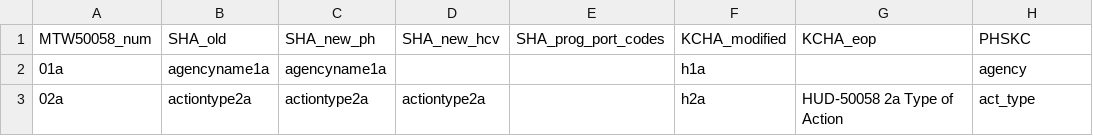
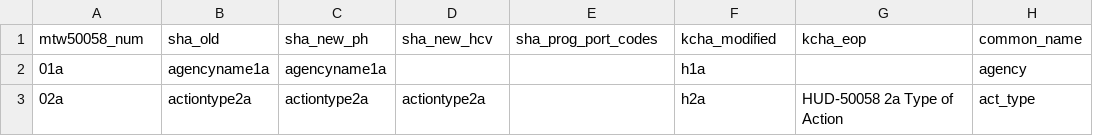
Before and after one commit to PHSKC-APDE/Housing, a CSV file: processing/Field name mapping.csv, drawn as a sheet; only a part is shown; removed rows and columns are numbered as before the commit, all else as after; the diff names each change by its address in the sheet, - before the commit and + after, or states it on an @@ line.

Commit message:
Standardized filed names to be lower case

```diff
--- a/processing/Field name mapping.csv
+++ b/processing/Field name mapping.csv
-row 1: MTW50058_num | SHA_old | SHA_new_ph | SHA_new_hcv | SHA_prog_port_codes | KCHA_modified | KCHA_eop | PHSKC
+row 1: mtw50058_num | sha_old | sha_new_ph | sha_new_hcv | sha_prog_port_codes | kcha_modified | kcha_eop | common_name
```
